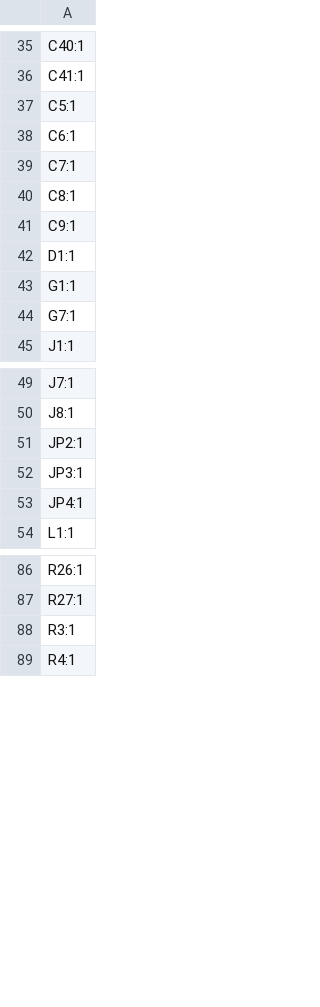
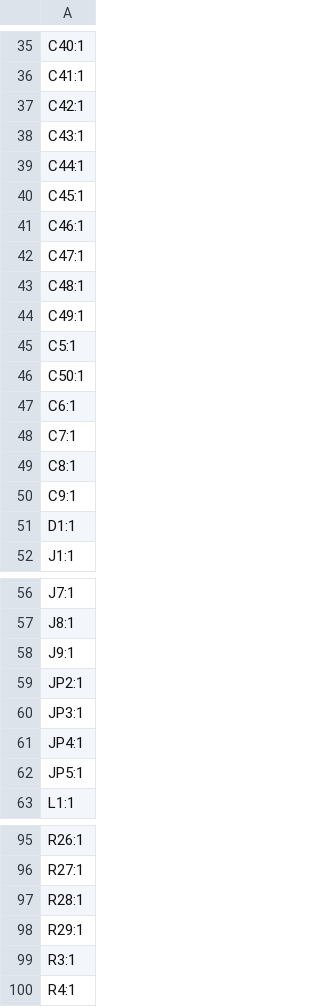
Before and after one commit to enolf/CC3501-project-hardware, a CSV file: production/designators.csv, drawn as a sheet; only a part is shown, gaps mark what is left out; removed rows and columns are numbered as before the commit, all else as after; the diff names each change by its address in the sheet, - before the commit and + after, or states it on an @@ line.

```diff
--- a/production/designators.csv
+++ b/production/designators.csv
+row 37: C42:1
+row 38: C43:1
+row 39: C44:1
+row 40: C45:1
+row 41: C46:1
+row 42: C47:1
+row 43: C48:1
+row 44: C49:1
+row 46: C50:1
-row 43: G1:1
-row 44: G7:1
+row 58: J9:1
+row 62: JP5:1
+row 97: R28:1
+row 98: R29:1
```
Also changed, not shown: production/bom.csv, production/positions.csv, 15 other files.
